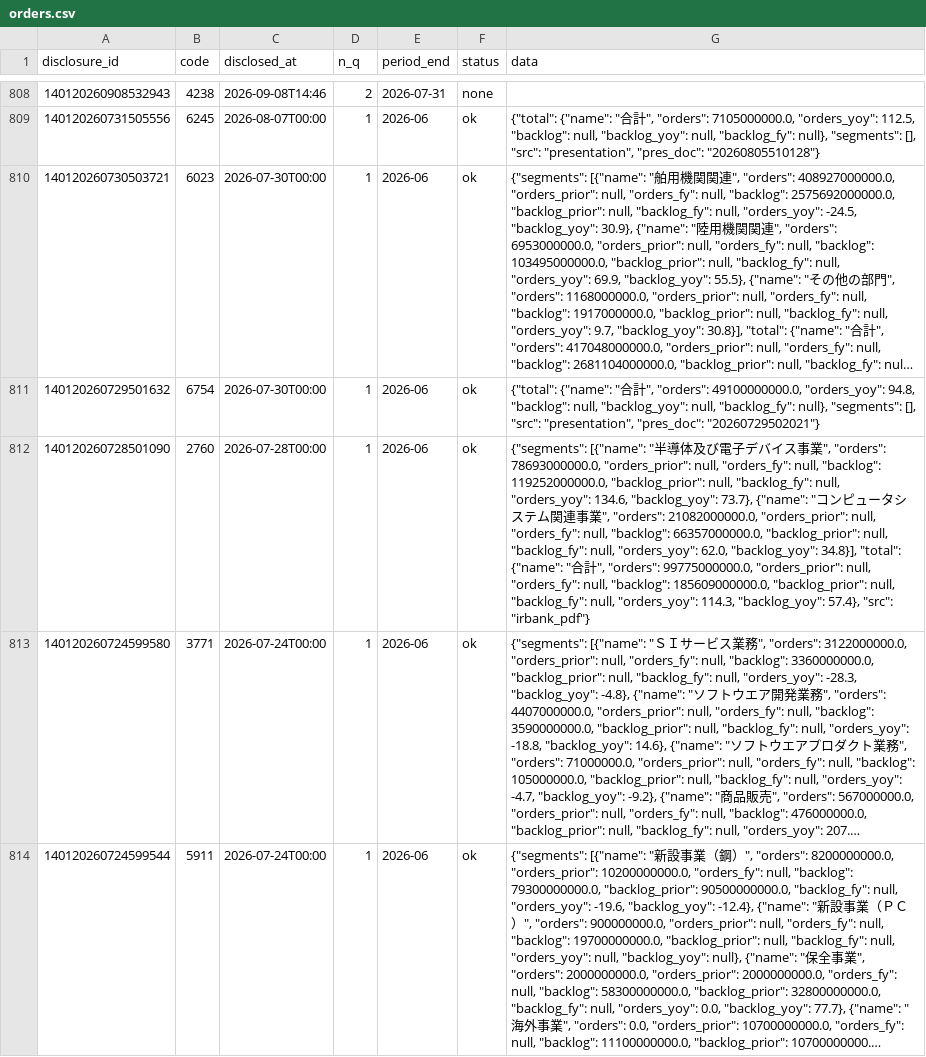
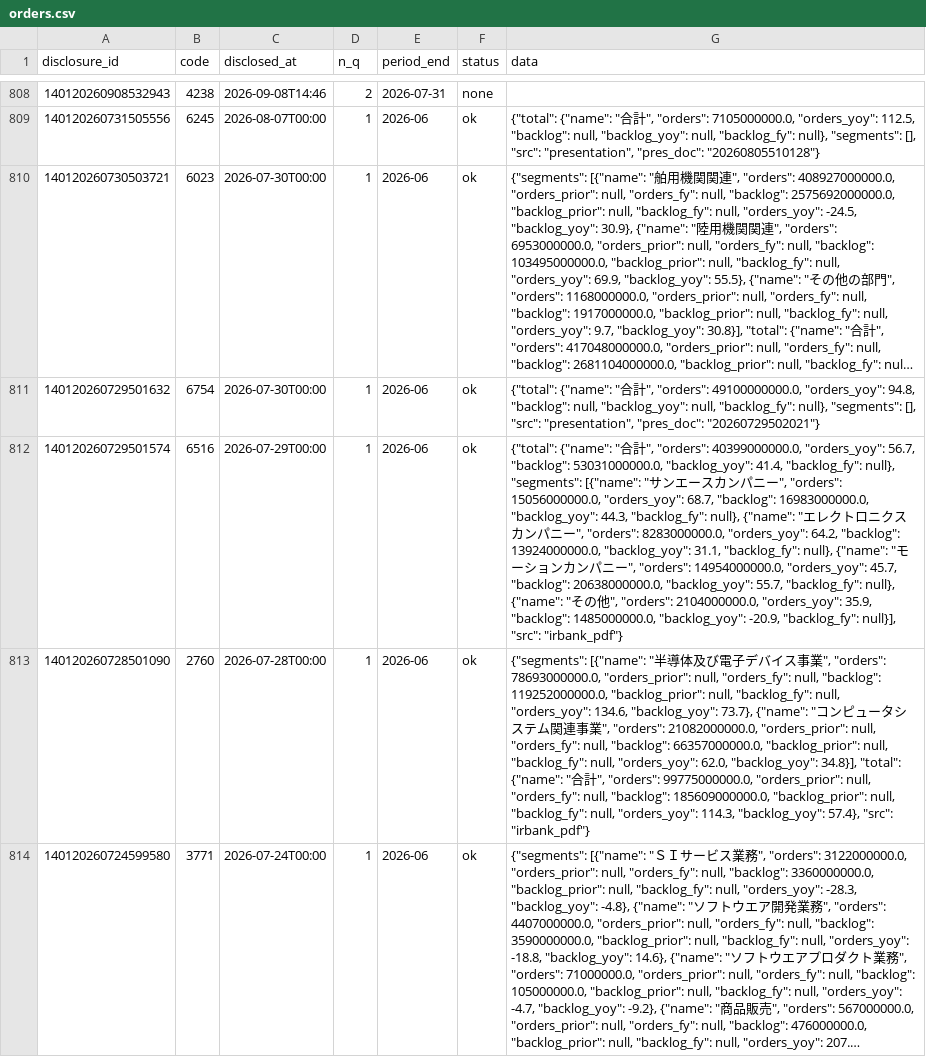
Before and after one commit to vix96343-source/kessan-hantei, a CSV file: data/orders.csv, drawn as a sheet; only a part is shown, gaps mark what is left out; the shorter side is filled out with more unchanged rows; long unchanged cells end in …; the diff names each change by its address in the sheet, - before the commit and + after, or states it on an @@ line.

Commit message:
data: 前の四半期のセグメント・受注・会社予想を補完(手元・IRBANK)

```diff
--- a/data/orders.csv
+++ b/data/orders.csv
+row 812: 140120260729501574 | 6516 | 2026-07-29T00:00 | 1 | 2026-06 | ok | {"total": {"name": "合計", "orders": 40399000000.0, "orders_yoy": 56.7, "backlog": 53031000000.0, "backlog_yoy": 41.4, "backlog_fy": null}, "segments": [{"name": "サンエースカンパニー", "orders": 15056000000.0, "orders_yoy": 68.7, "backlog": 16983000000.0, "backlog_yoy": 44.3, "backlog_fy": null}, {"name": "エレクトロニクスカンパニー", "orders": 8283000000.0, "orders_yoy": 64.2, "backlog": 13924000000.0, "backlog_yoy": 31.1, "backlog_fy": null}, {"name": "モーションカンパニー", "orders": 14954000000.0, "orders_yoy": 45.7, "backlog": 20638000000.0, "backlog_yoy": 55.7, "backlog_fy": null}, {"name": "その他", "orders": 2104000000.0, "orders_yoy": 35.9, "backlog": 1485000000.0, "backlog_yoy": -20.9, "backlog_fy": null}], "src": "irbank_pdf"}
```
Also changed, not shown: 6 other files.
